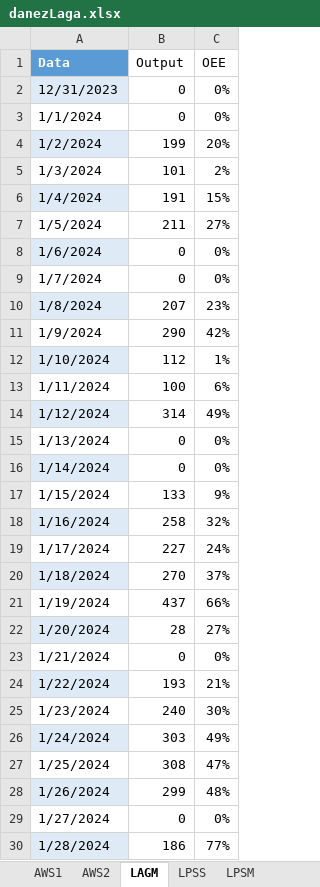
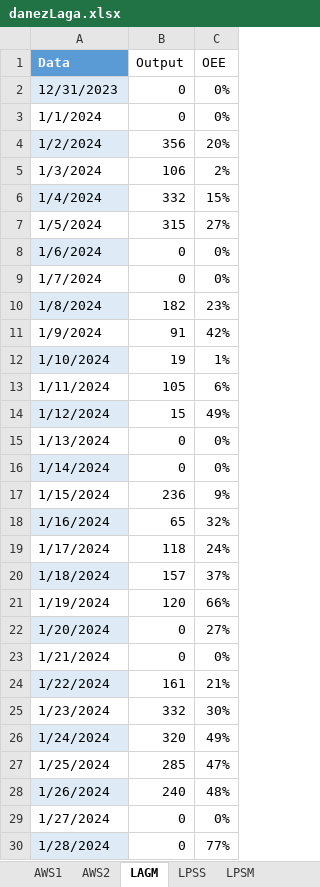
Before and after one commit to SymbiotyK/Python-projects, an Excel workbook: Visualizing data from sql in tkinter/danezLaga.xlsx, sheet LAGM, drawn as a sheet; only a part is shown; values as stored, in another font and other column widths than the file's, no borders; table styles not drawn; the diff covers the shown part only; the diff names each change by its address in the sheet, - before the commit and + after, or states it on an @@ line.

```diff
--- a/Visualizing data from sql in tkinter/danezLaga.xlsx (sheet LAGM)
+++ b/Visualizing data from sql in tkinter/danezLaga.xlsx (sheet LAGM)
-B4 (Output): 199
+B4 (Output): 356
-B5 (Output): 101
+B5 (Output): 106
-B6 (Output): 191
+B6 (Output): 332
-B7 (Output): 211
+B7 (Output): 315
-B10 (Output): 207
+B10 (Output): 182
-B11 (Output): 290
+B11 (Output): 91
-B12 (Output): 112
+B12 (Output): 19
-B13 (Output): 100
+B13 (Output): 105
-B14 (Output): 314
+B14 (Output): 15
-B17 (Output): 133
+B17 (Output): 236
-B18 (Output): 258
+B18 (Output): 65
-B19 (Output): 227
+B19 (Output): 118
-B20 (Output): 270
+B20 (Output): 157
-B21 (Output): 437
+B21 (Output): 120
-B22 (Output): 28
+B22 (Output): 0
-B24 (Output): 193
+B24 (Output): 161
-B25 (Output): 240
+B25 (Output): 332
-B26 (Output): 303
+B26 (Output): 320
-B27 (Output): 308
+B27 (Output): 285
-B28 (Output): 299
+B28 (Output): 240
-B30 (Output): 186
+B30 (Output): 0
```
Also changed, not shown: 38 edited cells elsewhere in this sheet, sheet AWS2, sheet AWS1, 2 other files.
